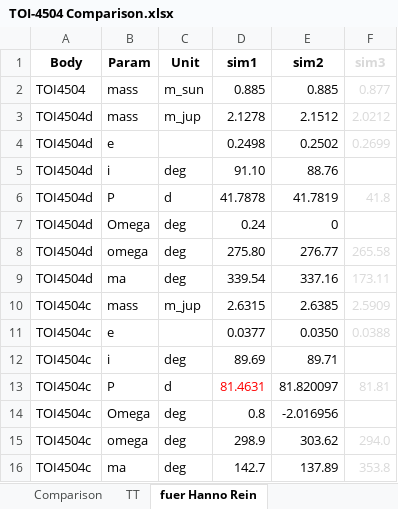
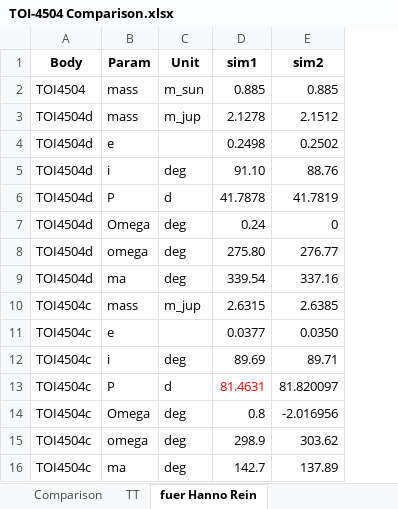
Before and after one commit to lichtgestalter/curvesimulator, an Excel workbook: results/TOI-4504 Comparison.xlsx, sheet fuer Hanno Rein, drawn as a sheet; values as stored, in another font and other column widths than the file's, no borders; the diff names each change by its address in the sheet, - before the commit and + after, or states it on an @@ line.

```diff
--- a/results/TOI-4504 Comparison.xlsx (sheet fuer Hanno Rein)
+++ b/results/TOI-4504 Comparison.xlsx (sheet fuer Hanno Rein)
-column F (sim3), rows 2-16: 0.877 | 2.0212 | 0.2699 |  | 41.8 |  | 265.58 | 173.11 | 2.5909 | 0.0388 |  | 81.81 |  | 294.0 | 353.8
```
Also changed, not shown: 4 other files.
